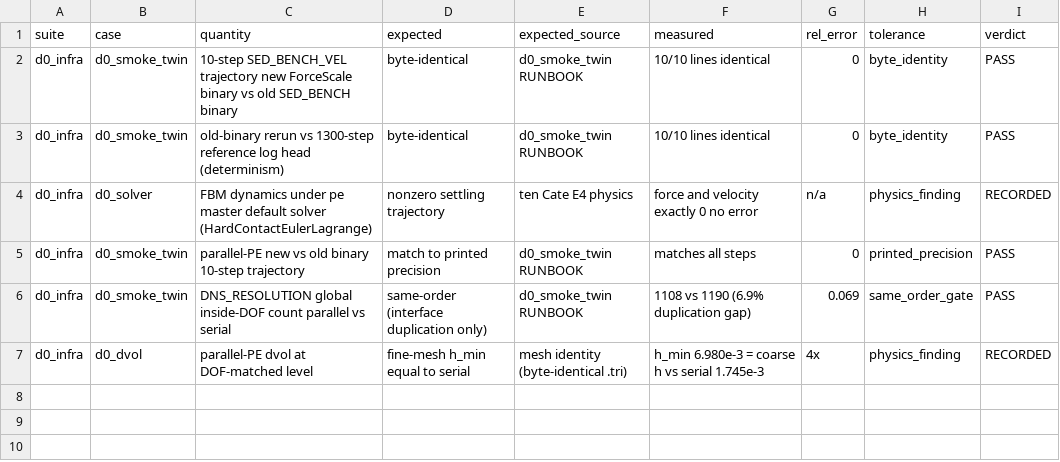
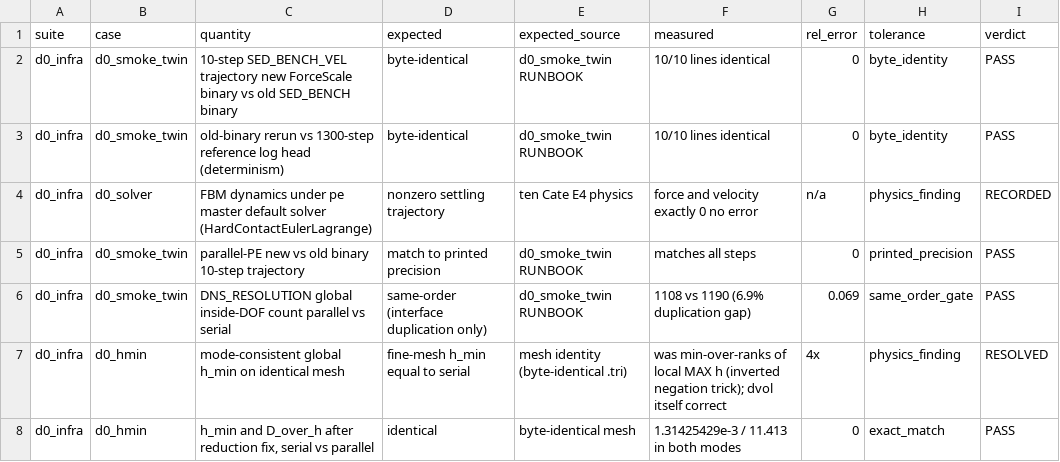
Before and after one commit to rmuenste/FeatFloWer, a CSV file: docs/md_docs/dns_validation_datasheet.csv, drawn as a sheet.

```diff
--- a/docs/md_docs/dns_validation_datasheet.csv
+++ b/docs/md_docs/dns_validation_datasheet.csv
@@ -6,2 +6,3 @@ d0_infra,d0_smoke_twin,parallel-PE new vs old binary 10-step trajectory,match to
 d0_infra,d0_smoke_twin,DNS_RESOLUTION global inside-DOF count parallel vs serial,same-order (interface duplication only),d0_smoke_twin RUNBOOK,1108 vs 1190 (6.9% duplication gap),0.069,same_order_gate,PASS
-d0_infra,d0_dvol,parallel-PE dvol at DOF-matched level,fine-mesh h_min equal to serial,mesh identity (byte-identical .tri),h_min 6.980e-3 = coarse h vs serial 1.745e-3,4x,physics_finding,RECORDED
+d0_infra,d0_hmin,mode-consistent global h_min on identical mesh,fine-mesh h_min equal to serial,mesh identity (byte-identical .tri),was min-over-ranks of local MAX h (inverted negation trick); dvol itself correct,4x,physics_finding,RESOLVED
+d0_infra,d0_hmin,"h_min and D_over_h after reduction fix, serial vs parallel",identical,byte-identical mesh,1.31425429e-3 / 11.413 in both modes,0,exact_match,PASS
```
Also changed, not shown: 2 other files.
